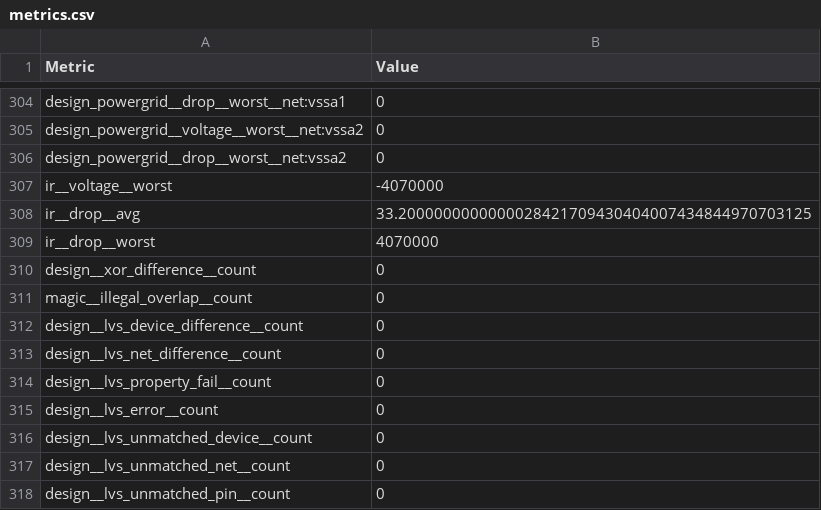
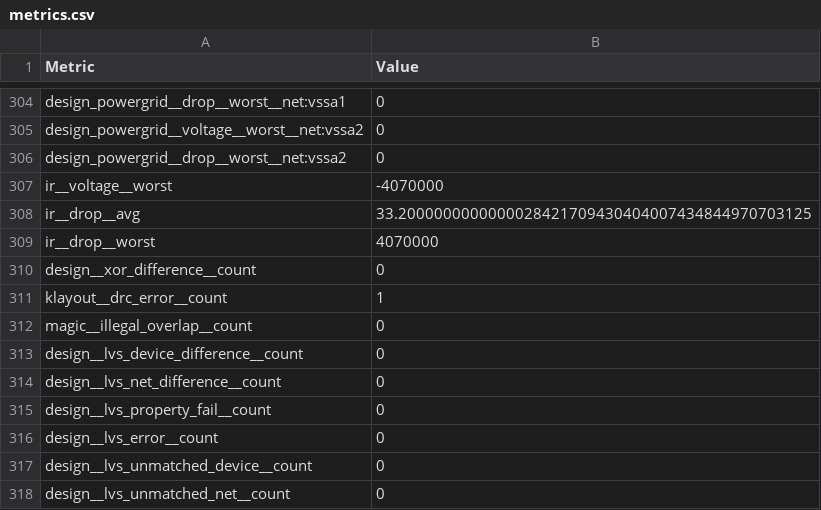
Before and after one commit to STARS-Design-Track-2025/nebula-iii, a CSV file: signoff/user_project_wrapper/metrics.csv, drawn as a sheet; only a part is shown, gaps mark what is left out; the shorter side is filled out with more unchanged rows; the diff names each change by its address in the sheet, - before the commit and + after, or states it on an @@ line.

Commit message:
Third user_project_wrapper hardening (with KLayout DRC results)

```diff
--- a/signoff/user_project_wrapper/metrics.csv
+++ b/signoff/user_project_wrapper/metrics.csv
+row 311: klayout__drc_error__count | 1
```
Also changed, not shown: 21 other files.
